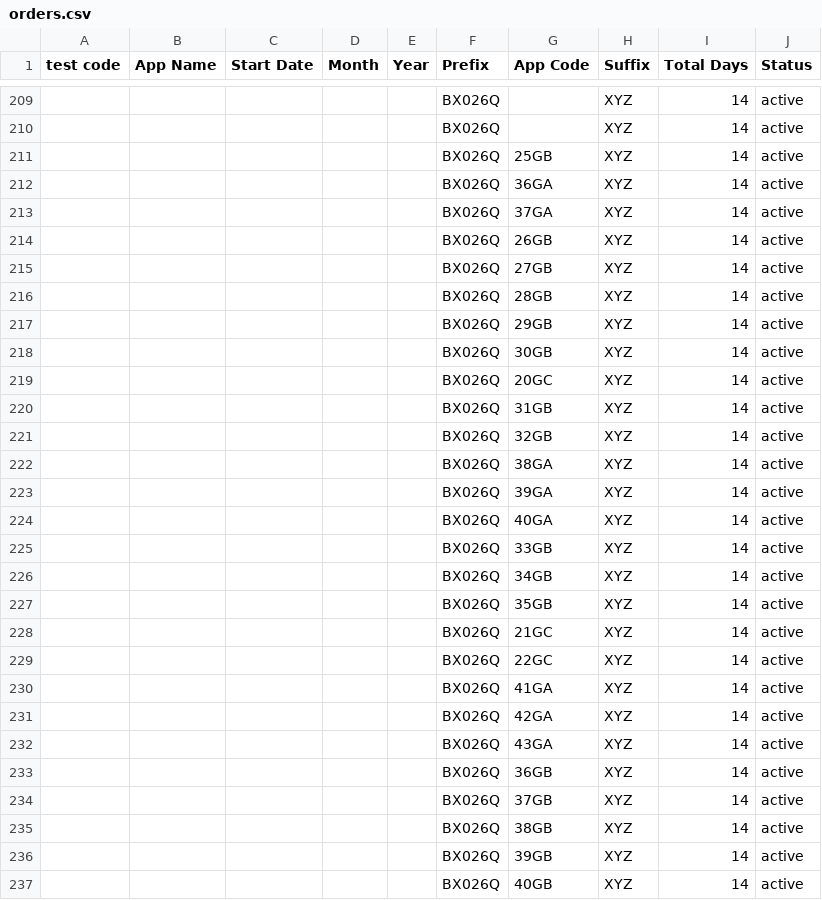
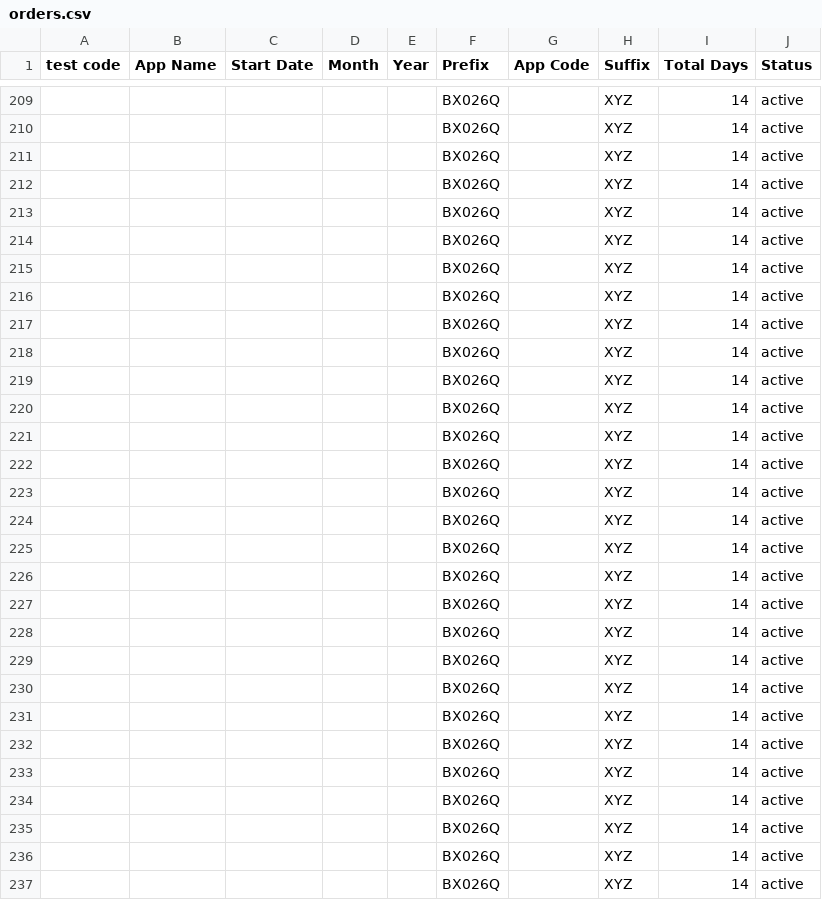
Before and after one commit to weapptesters-design/Tryoldweb, a CSV file: orders.csv, drawn as a sheet; only a part is shown, gaps mark what is left out; the diff covers the shown part only.

```diff
--- a/orders.csv
+++ b/orders.csv
@@ -210,28 +210,28 @@ test code,App Name,Start Date,Month ,Year,Prefix,App Code,Suffix ,Total Days,Sta
 ,,,,,BX026Q,,XYZ,14,active
-,,,,,BX026Q,25GB,XYZ,14,active
-,,,,,BX026Q,36GA ,XYZ,14,active
-,,,,,BX026Q,37GA,XYZ,14,active
-,,,,,BX026Q,26GB,XYZ,14,active
-,,,,,BX026Q,27GB,XYZ,14,active
-,,,,,BX026Q,28GB,XYZ,14,active
-,,,,,BX026Q,29GB,XYZ,14,active
-,,,,,BX026Q,30GB,XYZ,14,active
-,,,,,BX026Q,20GC,XYZ,14,active
-,,,,,BX026Q,31GB,XYZ,14,active
-,,,,,BX026Q,32GB,XYZ,14,active
-,,,,,BX026Q,38GA,XYZ,14,active
-,,,,,BX026Q,39GA,XYZ,14,active
-,,,,,BX026Q,40GA,XYZ,14,active
-,,,,,BX026Q,33GB,XYZ,14,active
-,,,,,BX026Q,34GB,XYZ,14,active
-,,,,,BX026Q,35GB,XYZ,14,active
-,,,,,BX026Q,21GC,XYZ,14,active
-,,,,,BX026Q,22GC,XYZ,14,active
-,,,,,BX026Q,41GA,XYZ,14,active
-,,,,,BX026Q,42GA,XYZ,14,active
-,,,,,BX026Q,43GA,XYZ,14,active
-,,,,,BX026Q,36GB,XYZ,14,active
-,,,,,BX026Q,37GB,XYZ,14,active
-,,,,,BX026Q,38GB,XYZ,14,active
-,,,,,BX026Q,39GB,XYZ,14,active
-,,,,,BX026Q,40GB,XYZ,14,active
+,,,,,BX026Q,,XYZ,14,active
+,,,,,BX026Q,,XYZ,14,active
+,,,,,BX026Q,,XYZ,14,active
+,,,,,BX026Q,,XYZ,14,active
+,,,,,BX026Q,,XYZ,14,active
+,,,,,BX026Q,,XYZ,14,active
+,,,,,BX026Q,,XYZ,14,active
+,,,,,BX026Q,,XYZ,14,active
+,,,,,BX026Q,,XYZ,14,active
+,,,,,BX026Q,,XYZ,14,active
+,,,,,BX026Q,,XYZ,14,active
+,,,,,BX026Q,,XYZ,14,active
+,,,,,BX026Q,,XYZ,14,active
+,,,,,BX026Q,,XYZ,14,active
+,,,,,BX026Q,,XYZ,14,active
+,,,,,BX026Q,,XYZ,14,active
+,,,,,BX026Q,,XYZ,14,active
+,,,,,BX026Q,,XYZ,14,active
+,,,,,BX026Q,,XYZ,14,active
+,,,,,BX026Q,,XYZ,14,active
+,,,,,BX026Q,,XYZ,14,active
+,,,,,BX026Q,,XYZ,14,active
+,,,,,BX026Q,,XYZ,14,active
+,,,,,BX026Q,,XYZ,14,active
+,,,,,BX026Q,,XYZ,14,active
+,,,,,BX026Q,,XYZ,14,active
+,,,,,BX026Q,,XYZ,14,active
```
Also changed, not shown: 97 edited cells elsewhere in this file, 1 other file.
